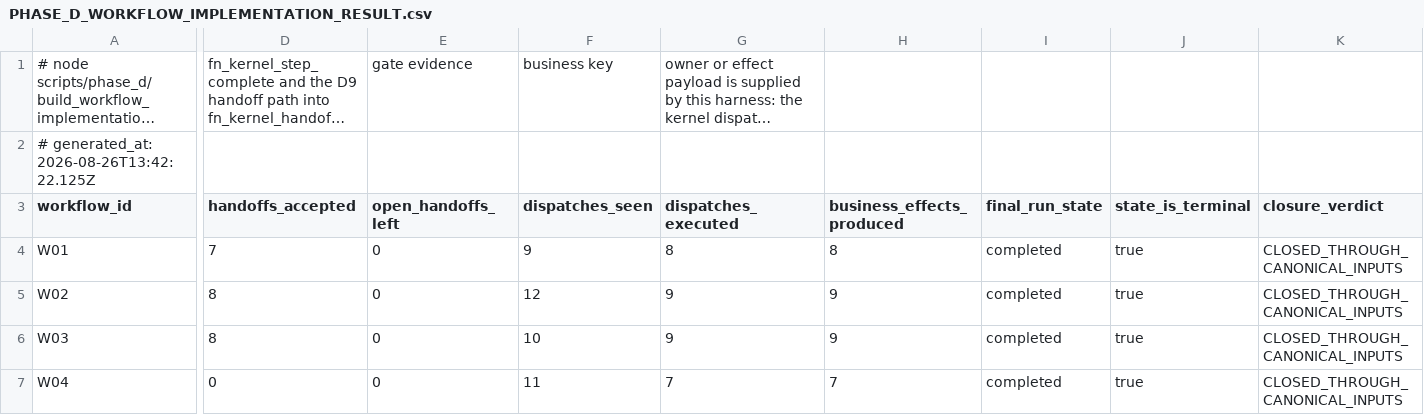
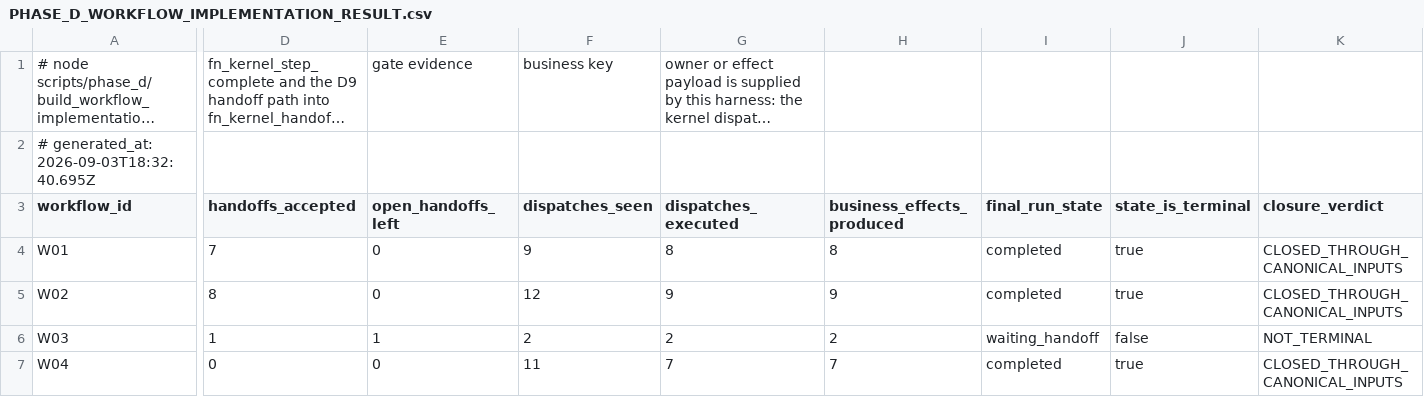
Before and after one commit to ahmadmhdnabilalzain-bot/quotesdone, a CSV file: docs/phase-d/PHASE_D_WORKFLOW_IMPLEMENTATION_RESULT.csv, drawn as a sheet; only a part is shown, gaps mark what is left out; long unchanged cells end in …; the diff covers the shown part only; the diff names each change by its address in the sheet, - before the commit and + after, or states it on an @@ line.

```diff
--- a/docs/phase-d/PHASE_D_WORKFLOW_IMPLEMENTATION_RESULT.csv
+++ b/docs/phase-d/PHASE_D_WORKFLOW_IMPLEMENTATION_RESULT.csv
-A2 (workflow_id): # generated_at: 2026-08-26T13:42:22.125Z
+A2 (workflow_id): # generated_at: 2026-09-03T18:32:40.695Z
-D6 (handoffs_accepted): 8
+D6 (handoffs_accepted): 1
-E6 (open_handoffs_left): 0
+E6 (open_handoffs_left): 1
-F6 (dispatches_seen): 10
+F6 (dispatches_seen): 2
-G6 (dispatches_executed): 9
+G6 (dispatches_executed): 2
-H6 (business_effects_produced): 9
+H6 (business_effects_produced): 2
-I6 (final_run_state): completed
+I6 (final_run_state): waiting_handoff
-J6 (state_is_terminal): true
+J6 (state_is_terminal): false
-K6 (closure_verdict): CLOSED_THROUGH_CANONICAL_INPUTS
+K6 (closure_verdict): NOT_TERMINAL
```
Also changed, not shown: 182 edited cells elsewhere in this file, docs/phase-d/PHASE_D_CURRENT_CODE_HANDLER_CROSSWALK.csv.
